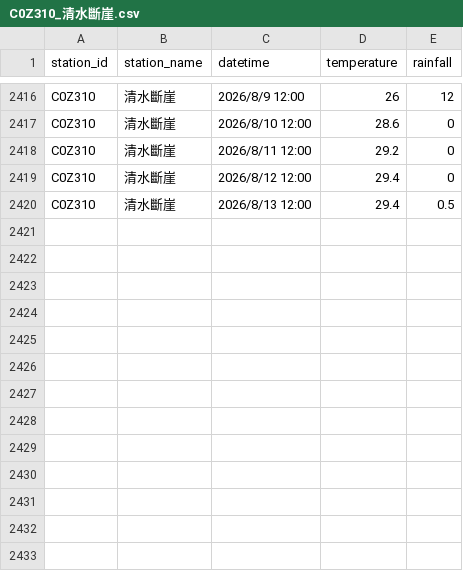
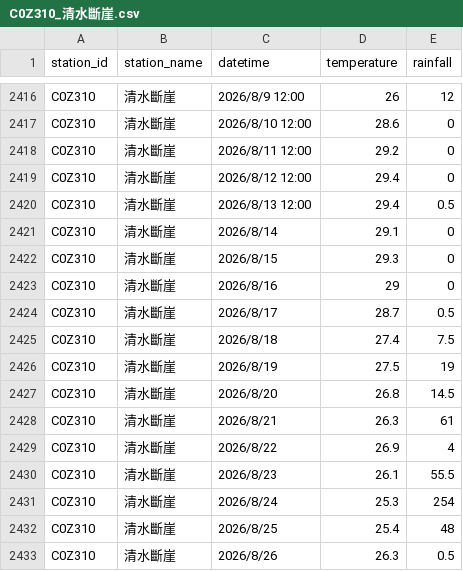
Before and after one commit to be-a-cell/weather-monitor, a CSV file: historical_data/C0Z310_清水斷崖.csv, drawn as a sheet; only a part is shown, gaps mark what is left out.

Commit message:
Update C0Z310_清水斷崖.csv

```diff
--- a/historical_data/C0Z310_清水斷崖.csv
+++ b/historical_data/C0Z310_清水斷崖.csv
@@ -2420 +2420,14 @@ C0Z310,清水斷崖,2026/8/12 12:00,29.4,0
 C0Z310,清水斷崖,2026/8/13 12:00,29.4,0.5
+C0Z310,清水斷崖,2026/8/14,29.1,0
+C0Z310,清水斷崖,2026/8/15,29.3,0
+C0Z310,清水斷崖,2026/8/16,29,0
+C0Z310,清水斷崖,2026/8/17,28.7,0.5
+C0Z310,清水斷崖,2026/8/18,27.4,7.5
+C0Z310,清水斷崖,2026/8/19,27.5,19
+C0Z310,清水斷崖,2026/8/20,26.8,14.5
+C0Z310,清水斷崖,2026/8/21,26.3,61
+C0Z310,清水斷崖,2026/8/22,26.9,4
+C0Z310,清水斷崖,2026/8/23,26.1,55.5
+C0Z310,清水斷崖,2026/8/24,25.3,254
+C0Z310,清水斷崖,2026/8/25,25.4,48
+C0Z310,清水斷崖,2026/8/26,26.3,0.5
```
